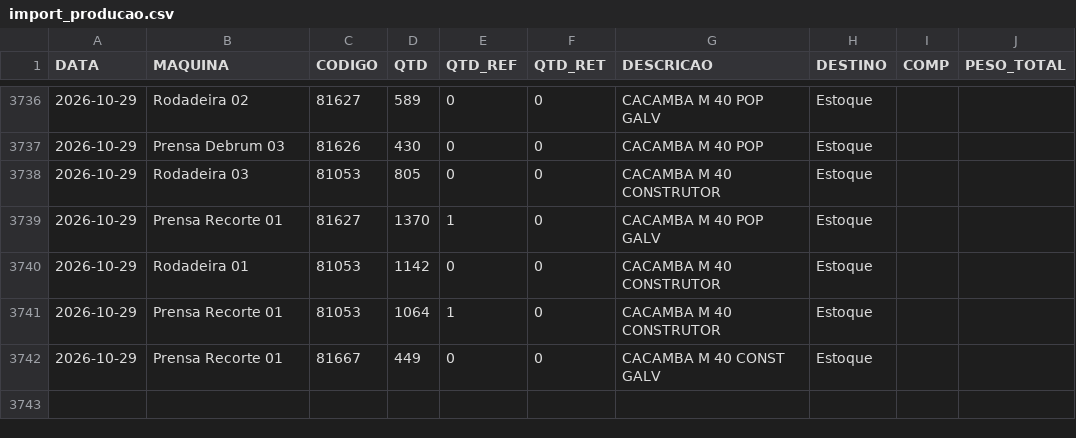
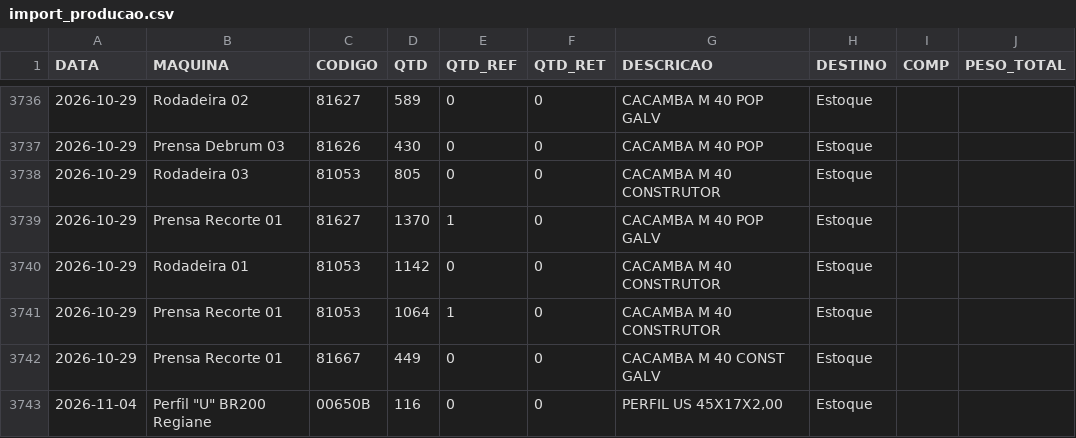
Before and after one commit to serginhonem-pixel/oeemetalosa, a CSV file: data-import/import_producao.csv, drawn as a sheet; only a part is shown, gaps mark what is left out.

```diff
--- a/data-import/import_producao.csv
+++ b/data-import/import_producao.csv
@@ -3742 +3742,2 @@
 "2026-10-29","Prensa Recorte 01","81667","449","0","0","CACAMBA M 40 CONST GALV","Estoque","",""
+"2026-11-04","Perfil ""U"" BR200 Regiane","00650B","116","0","0","PERFIL US 45X17X2,00","Estoque","",""
```
Also changed, not shown: 2 other files.
